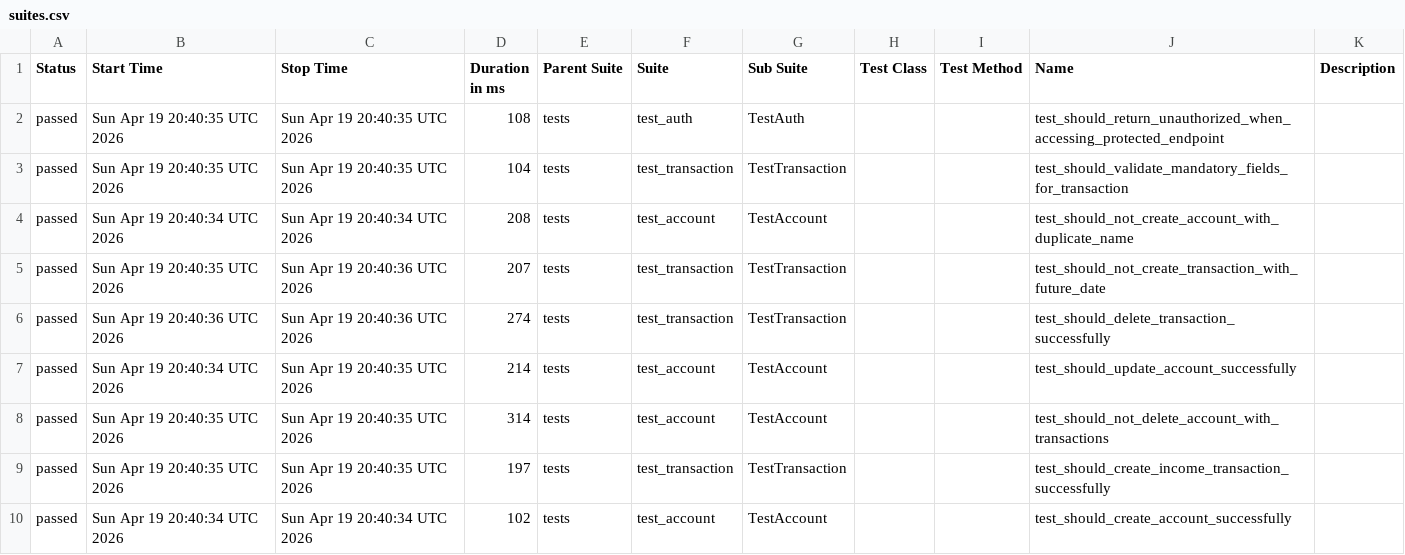
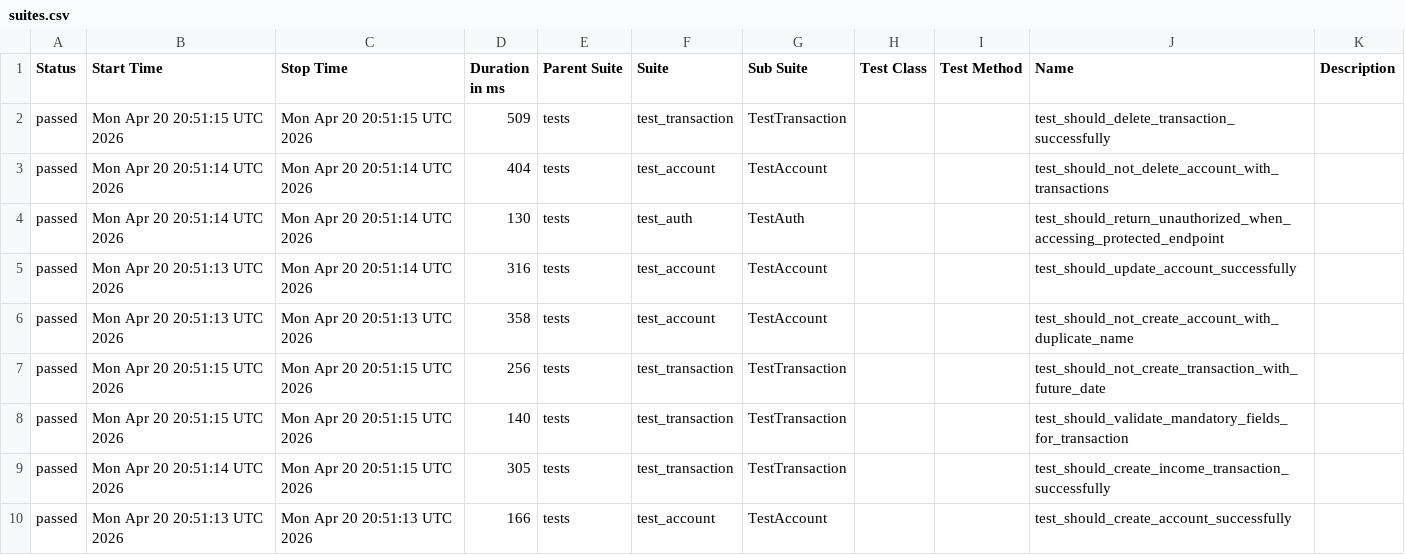
Before and after one commit to JosinaldoGJunior/python-automation-api-test, a CSV file: data/suites.csv, drawn as a sheet.

```diff
--- a/data/suites.csv
+++ b/data/suites.csv
@@ -1,10 +1,10 @@
 "Status","Start Time","Stop Time","Duration in ms","Parent Suite","Suite","Sub Suite","Test Class","Test Method","Name","Description"
-"passed","Sun Apr 19 20:40:35 UTC 2026","Sun Apr 19 20:40:35 UTC 2026","108","tests","test_auth","TestAuth","","","test_should_return_unauthorized_when_accessing_protected_endpoint",""
-"passed","Sun Apr 19 20:40:35 UTC 2026","Sun Apr 19 20:40:35 UTC 2026","104","tests","test_transaction","TestTransaction","","","test_should_validate_mandatory_fields_for_transaction",""
-"passed","Sun Apr 19 20:40:34 UTC 2026","Sun Apr 19 20:40:34 UTC 2026","208","tests","test_account","TestAccount","","","test_should_not_create_account_with_duplicate_name",""
-"passed","Sun Apr 19 20:40:35 UTC 2026","Sun Apr 19 20:40:36 UTC 2026","207","tests","test_transaction","TestTransaction","","","test_should_not_create_transaction_with_future_date",""
-"passed","Sun Apr 19 20:40:36 UTC 2026","Sun Apr 19 20:40:36 UTC 2026","274","tests","test_transaction","TestTransaction","","","test_should_delete_transaction_successfully",""
-"passed","Sun Apr 19 20:40:34 UTC 2026","Sun Apr 19 20:40:35 UTC 2026","214","tests","test_account","TestAccount","","","test_should_update_account_successfully",""
-"passed","Sun Apr 19 20:40:35 UTC 2026","Sun Apr 19 20:40:35 UTC 2026","314","tests","test_account","TestAccount","","","test_should_not_delete_account_with_transactions",""
-"passed","Sun Apr 19 20:40:35 UTC 2026","Sun Apr 19 20:40:35 UTC 2026","197","tests","test_transaction","TestTransaction","","","test_should_create_income_transaction_successfully",""
-"passed","Sun Apr 19 20:40:34 UTC 2026","Sun Apr 19 20:40:34 UTC 2026","102","tests","test_account","TestAccount","","","test_should_create_account_successfully",""
+"passed","Mon Apr 20 20:51:15 UTC 2026","Mon Apr 20 20:51:15 UTC 2026","509","tests","test_transaction","TestTransaction","","","test_should_delete_transaction_successfully",""
+"passed","Mon Apr 20 20:51:14 UTC 2026","Mon Apr 20 20:51:14 UTC 2026","404","tests","test_account","TestAccount","","","test_should_not_delete_account_with_transactions",""
+"passed","Mon Apr 20 20:51:14 UTC 2026","Mon Apr 20 20:51:14 UTC 2026","130","tests","test_auth","TestAuth","","","test_should_return_unauthorized_when_accessing_protected_endpoint",""
+"passed","Mon Apr 20 20:51:13 UTC 2026","Mon Apr 20 20:51:14 UTC 2026","316","tests","test_account","TestAccount","","","test_should_update_account_successfully",""
+"passed","Mon Apr 20 20:51:13 UTC 2026","Mon Apr 20 20:51:13 UTC 2026","358","tests","test_account","TestAccount","","","test_should_not_create_account_with_duplicate_name",""
+"passed","Mon Apr 20 20:51:15 UTC 2026","Mon Apr 20 20:51:15 UTC 2026","256","tests","test_transaction","TestTransaction","","","test_should_not_create_transaction_with_future_date",""
+"passed","Mon Apr 20 20:51:15 UTC 2026","Mon Apr 20 20:51:15 UTC 2026","140","tests","test_transaction","TestTransaction","","","test_should_validate_mandatory_fields_for_transaction",""
+"passed","Mon Apr 20 20:51:14 UTC 2026","Mon Apr 20 20:51:15 UTC 2026","305","tests","test_transaction","TestTransaction","","","test_should_create_income_transaction_successfully",""
+"passed","Mon Apr 20 20:51:13 UTC 2026","Mon Apr 20 20:51:13 UTC 2026","166","tests","test_account","TestAccount","","","test_should_create_account_successfully",""
```
Also changed, not shown: 32 other files.
